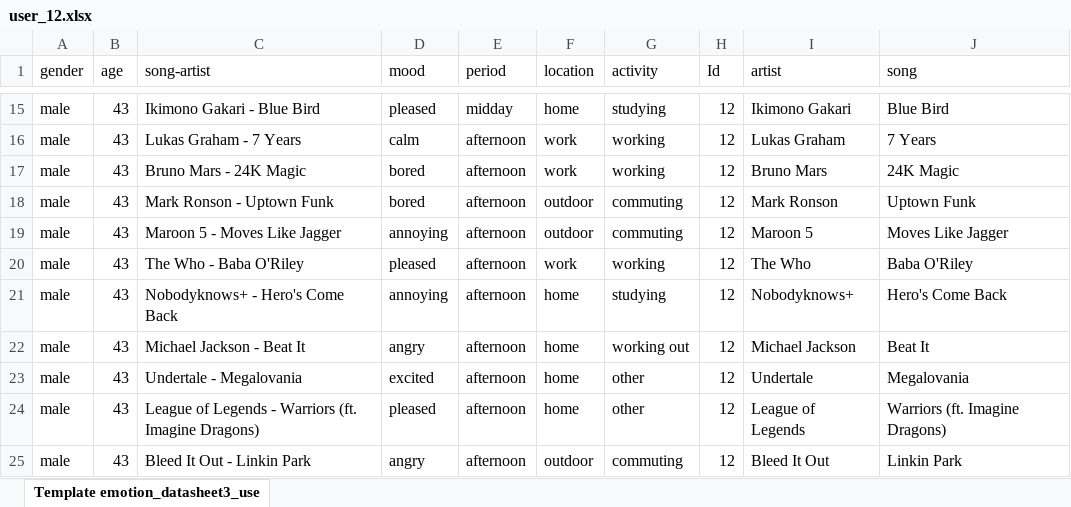
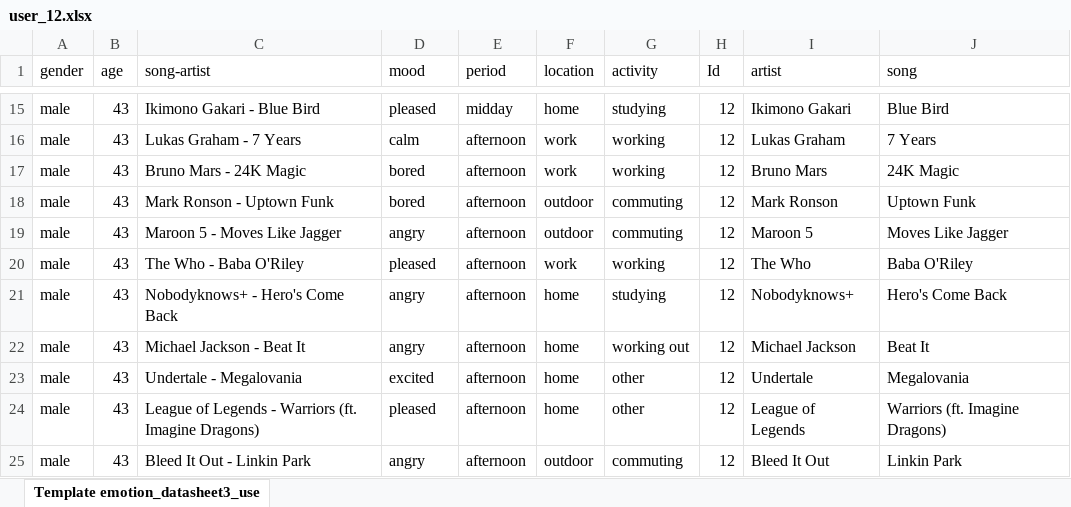
Before and after one commit to epistimi4/emotion_based_music_recomendation, an Excel workbook: Business Analysis/data/user_12.xlsx, sheet Template emotion_datasheet3_use, drawn as a sheet; only a part is shown, gaps mark what is left out; values as stored, in another font and other column widths than the file's, no borders; the diff names each change by its address in the sheet, - before the commit and + after, or states it on an @@ line.

```diff
--- a/Business Analysis/data/user_12.xlsx (sheet Template emotion_datasheet3_use)
+++ b/Business Analysis/data/user_12.xlsx (sheet Template emotion_datasheet3_use)
-D19 (mood): annoying
+D19 (mood): angry
-D21 (mood): annoying
+D21 (mood): angry
```
Also changed, not shown: Business Analysis/data/user_14.xlsx, Business Analysis/data/user_9.xlsx, 1 other file.
